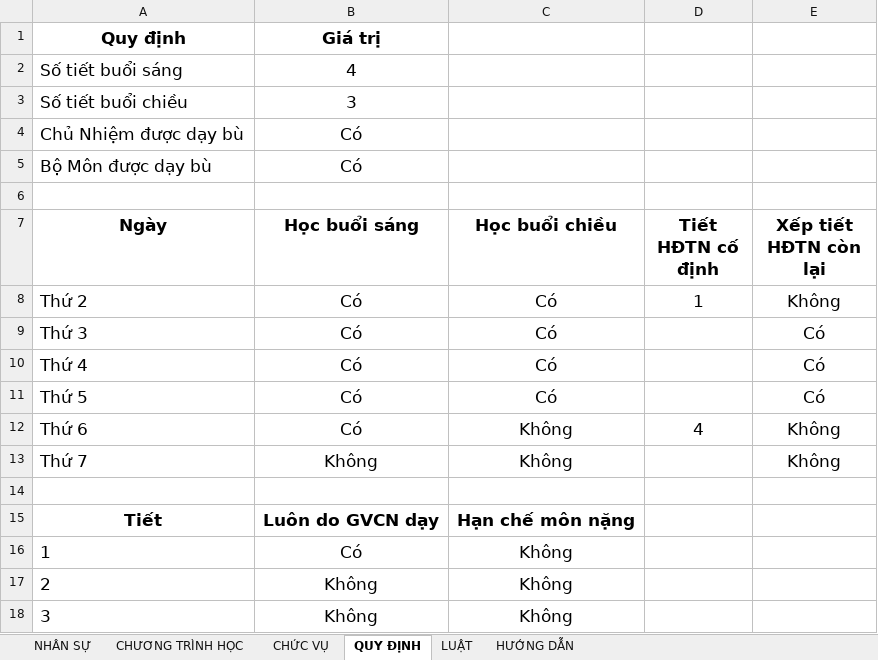
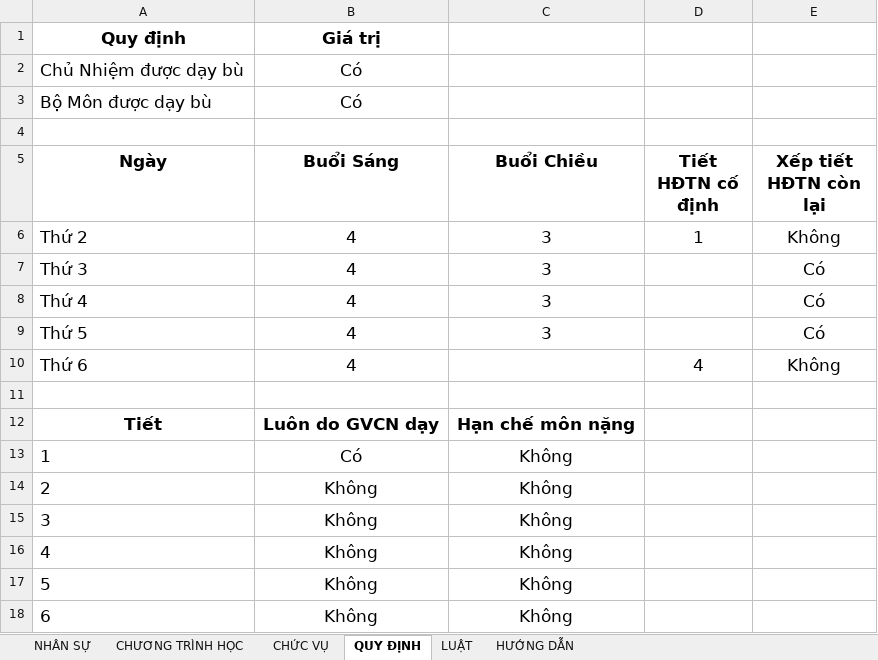
Before and after one commit to Maingochoanglong/TKB, an Excel workbook: data/Input_Template_V8.xlsx, sheet QUY ĐỊNH, drawn as a sheet; only a part is shown; the shorter side is filled out with more unchanged rows; values as stored, in another font and other column widths than the file's, no borders; removed rows and columns are numbered as before the commit, all else as after; the diff names each change by its address in the sheet, - before the commit and + after, or states it on an @@ line.

```diff
--- a/data/Input_Template_V8.xlsx (sheet QUY ĐỊNH)
+++ b/data/Input_Template_V8.xlsx (sheet QUY ĐỊNH)
-row 2: Số tiết buổi sáng | 4
-row 3: Số tiết buổi chiều | 3
-B5: Học buổi sáng
+B5: Buổi Sáng
-C5: Học buổi chiều
+C5: Buổi Chiều
-B6 (Buổi Sáng): Có
+B6 (Buổi Sáng): 4
-C6 (Buổi Chiều): Có
+C6 (Buổi Chiều): 3
-row 9: Thứ 3 | Có | Có |  | Có
-row 10: Thứ 4 | Có | Có |  | Có
-row 11: Thứ 5 | Có | Có |  | Có
-row 12: Thứ 6 | Có | Không | 4 | Không
-row 13: Thứ 7 | Không | Không |  | Không
+row 7: Thứ 3 | 4 | 3 |  | Có
+row 8: Thứ 4 | 4 | 3 |  | Có
+row 9: Thứ 5 | 4 | 3 |  | Có
+row 10: Thứ 6 | 4 |  | 4 | Không
```
Also changed, not shown: sheet HƯỚNG DẪN, 30 other files.
